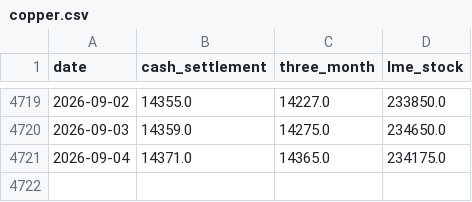
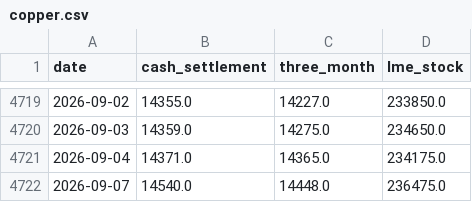
Before and after one commit to c-harsha/lme, a CSV file: data/copper.csv, drawn as a sheet; only a part is shown, gaps mark what is left out; the diff names each change by its address in the sheet, - before the commit and + after, or states it on an @@ line.

```diff
--- a/data/copper.csv
+++ b/data/copper.csv
+row 4722: 2026-09-07 | 14540.0 | 14448.0 | 236475.0
```
Also changed, not shown: data/aluminium.csv, data/lead.csv, 3 other files.
